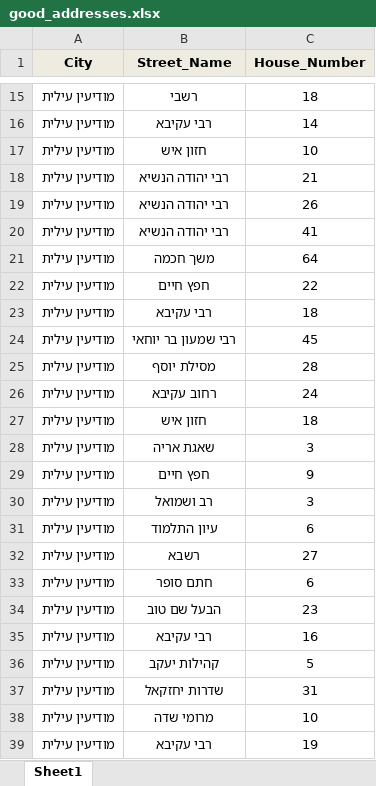
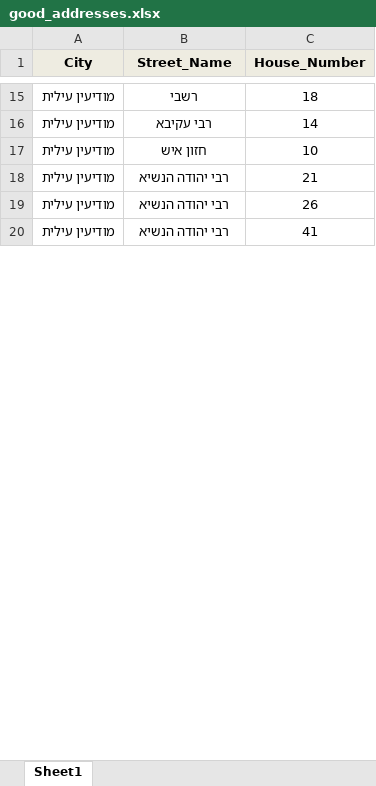
Before and after one commit to talyaharband/routecraft, an Excel workbook: addresses/good_addresses.xlsx, sheet Sheet1, drawn as a sheet; only a part is shown, gaps mark what is left out; values as stored, in another font and other column widths than the file's, no borders; removed rows and columns are numbered as before the commit, all else as after; the diff covers the shown part only; the diff names each change by its address in the sheet, - before the commit and + after, or states it on an @@ line.

```diff
--- a/addresses/good_addresses.xlsx (sheet Sheet1)
+++ b/addresses/good_addresses.xlsx (sheet Sheet1)
-row 21: מודיעין עילית | משך חכמה | 64
-row 22: מודיעין עילית | חפץ חיים | 22
-row 23: מודיעין עילית | רבי עקיבא | 18
-row 24: מודיעין עילית | רבי שמעון בר יוחאי | 45
-row 25: מודיעין עילית | מסילת יוסף | 28
-row 26: מודיעין עילית | רחוב עקיבא | 24
-row 27: מודיעין עילית | חזון איש | 18
-row 28: מודיעין עילית | שאגת אריה | 3
-row 29: מודיעין עילית | חפץ חיים | 9
-row 30: מודיעין עילית | רב ושמואל | 3
-row 31: מודיעין עילית | עיון התלמוד | 6
-row 32: מודיעין עילית | רשבא | 27
-row 33: מודיעין עילית | חתם סופר | 6
-row 34: מודיעין עילית | הבעל שם טוב | 23
-row 35: מודיעין עילית | רבי עקיבא | 16
-row 36: מודיעין עילית | קהילות יעקב | 5
-row 37: מודיעין עילית | שדרות יחזקאל | 31
-row 38: מודיעין עילית | מרומי שדה | 10
-row 39: מודיעין עילית | רבי עקיבא | 19
```
Also changed, not shown: 71 added rows and 11 removed rows elsewhere in this sheet, 5 other files.
